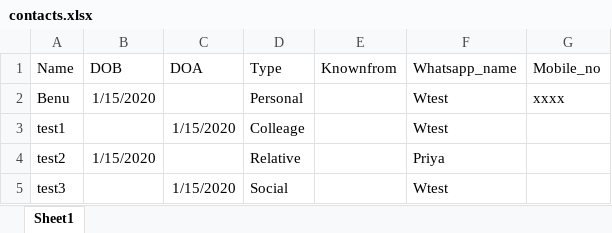
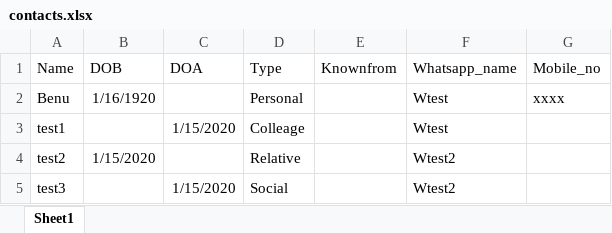
Before and after one commit to ben-india/pyautowhatsappwish, an Excel workbook: contacts.xlsx, sheet Sheet1, drawn as a sheet; values as stored, in another font and other column widths than the file's, no borders; the diff names each change by its address in the sheet, - before the commit and + after, or states it on an @@ line.

```diff
--- a/contacts.xlsx (sheet Sheet1)
+++ b/contacts.xlsx (sheet Sheet1)
-B2 (DOB): 1/15/2020
+B2 (DOB): 1/16/1920
-F4 (Whatsapp_name): Priya
+F4 (Whatsapp_name): Wtest2
-F5 (Whatsapp_name): Wtest
+F5 (Whatsapp_name): Wtest2
```
Also changed, not shown: 3 other files.
